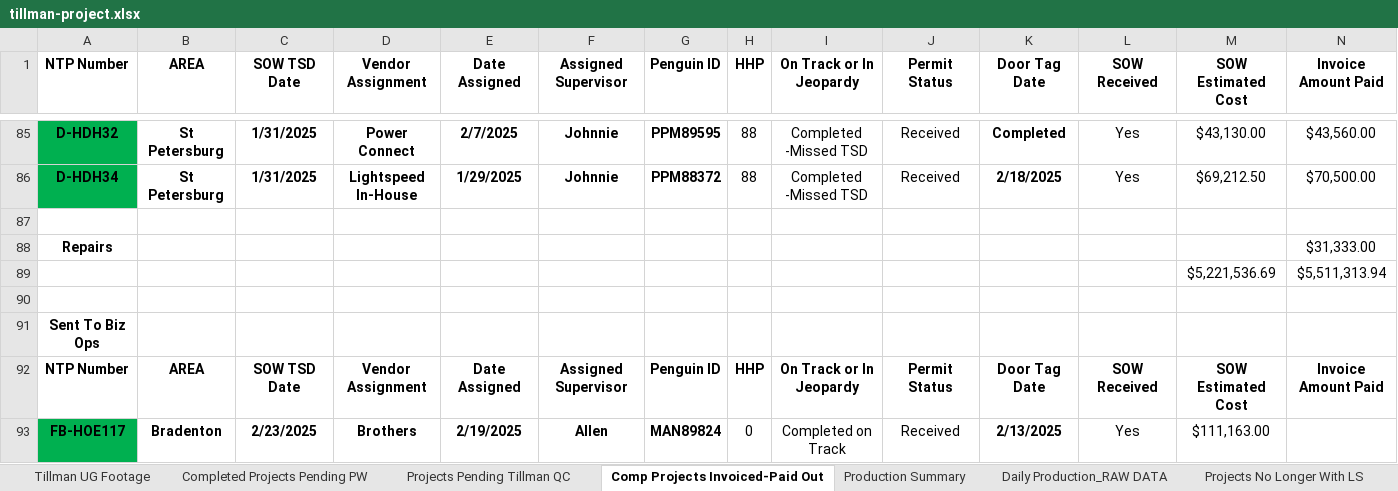
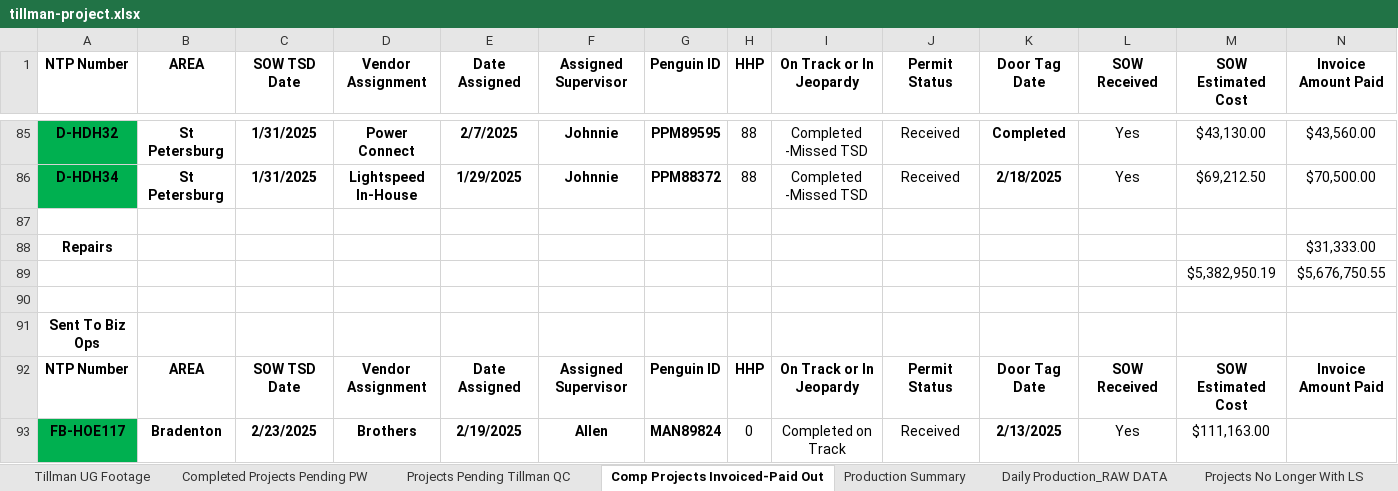
Before and after one commit to JCKraus1/Tillman-Dashboard, an Excel workbook: tillman-project.xlsx, sheet Comp Projects Invoiced-Paid Out, drawn as a sheet; only a part is shown, gaps mark what is left out; values as stored, in another font and other column widths than the file's, no borders; table styles not drawn; removed rows and columns are numbered as before the commit, all else as after; rows hold the shown columns only; the diff names each change by its address in the sheet, - before the commit and + after, or states it on an @@ line.

Commit message:
Automated update every 30 minutes

```diff
--- a/tillman-project.xlsx (sheet Comp Projects Invoiced-Paid Out)
+++ b/tillman-project.xlsx (sheet Comp Projects Invoiced-Paid Out)
-row 89:  |  |  |  |  |  |  |  |  |  |  |  | $5,221,536.69 | $5,511,313.94
+row 89:  |  |  |  |  |  |  |  |  |  |  |  | $5,382,950.19 | $5,676,750.55
```
Also changed, not shown: sheet Tillman UG Footage.
